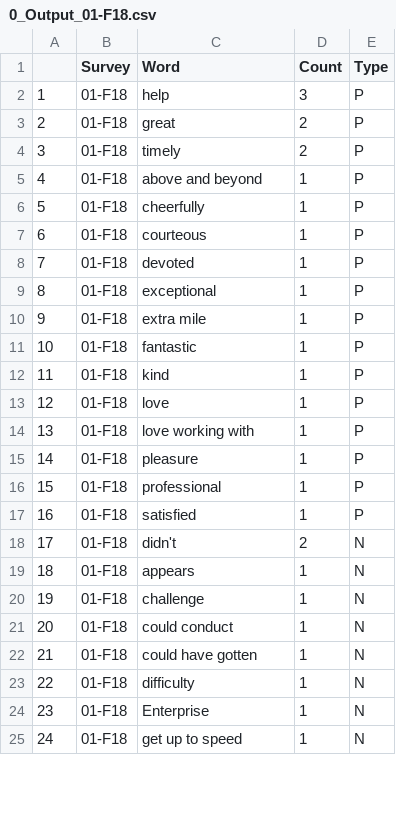
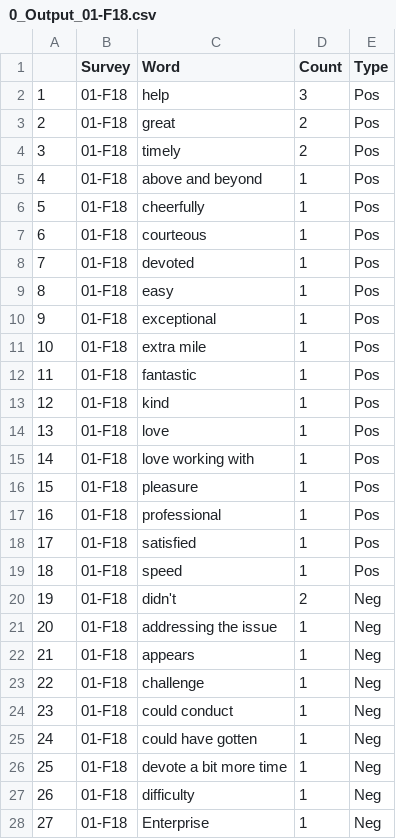
Before and after one commit to wjamesTMC/tsg-projects-2019_05-cust-sat, a CSV file: 0_Output_01-F18.csv, drawn as a sheet; only a part is shown; removed rows and columns are numbered as before the commit, all else as after; the diff covers the shown part only; the diff names each change by its address in the sheet, - before the commit and + after, or states it on an @@ line.

```diff
--- a/0_Output_01-F18.csv
+++ b/0_Output_01-F18.csv
-E2:E8 (Type): P
+E2:E8 (Type): Pos
+row 9: 8 | 01-F18 | easy | 1 | Pos
@@ column A renumbered between rows 10 and 46 @@
-E10:E18 (Type): P
+E10:E18 (Type): Pos
+row 19: 18 | 01-F18 | speed | 1 | Pos
-E20 (Type): N
+E20 (Type): Neg
+row 21: 20 | 01-F18 | addressing the issue | 1 | Neg
-E22:E25 (Type): N
+E22:E25 (Type): Neg
+row 26: 25 | 01-F18 | devote a bit more time | 1 | Neg
-E27:E28 (Type): N
+E27:E28 (Type): Neg
-row 25: 24 | 01-F18 | get up to speed | 1 | N
```
Also changed, not shown: 6 added rows and 13 edited cells elsewhere in this file, 0_Input_CustSatData.csv, 0_Input_Vocabulary.csv, 8 other files.
